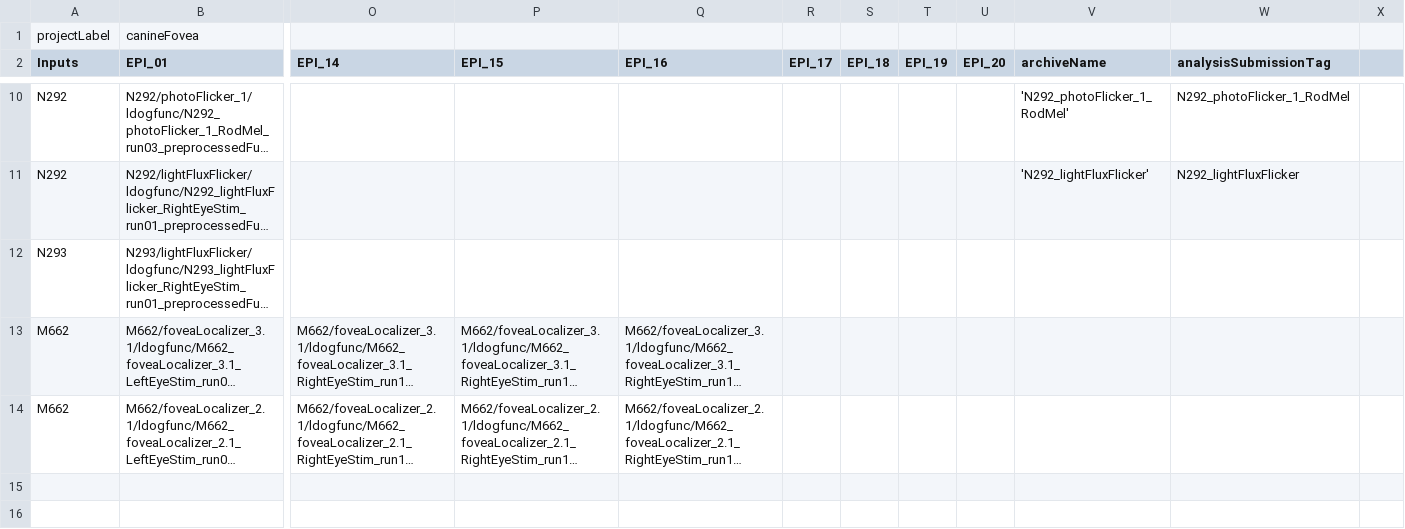
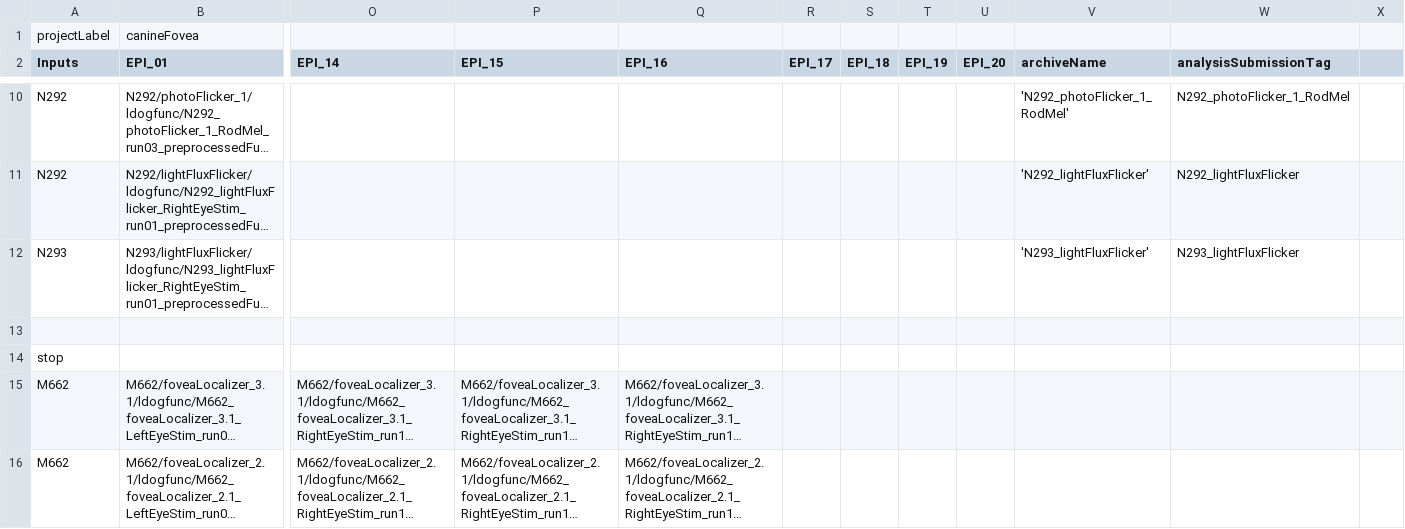
Before and after one commit to gkaguirrelab/mriLDOGAnalysis, a CSV file: submitGears/ldogFixParams.csv, drawn as a sheet; only a part is shown, gaps mark what is left out; long unchanged cells end in …; rows hold the shown columns only; the diff names each change by its address in the sheet, - before the commit and + after, or states it on an @@ line.

Commit message:
Corrections for N293 lightFluxFlicker
Signed-off-by: gkaguirre <gkaguirre@me.com>

```diff
--- a/submitGears/ldogFixParams.csv
+++ b/submitGears/ldogFixParams.csv
-V12 (archiveName): (empty)
+V12 (archiveName): 'N293_lightFluxFlicker'
-W12 (analysisSubmissionTag): (empty)
+W12 (analysisSubmissionTag): N293_lightFluxFlicker
+row 13: (empty)
+row 14: stop
```
